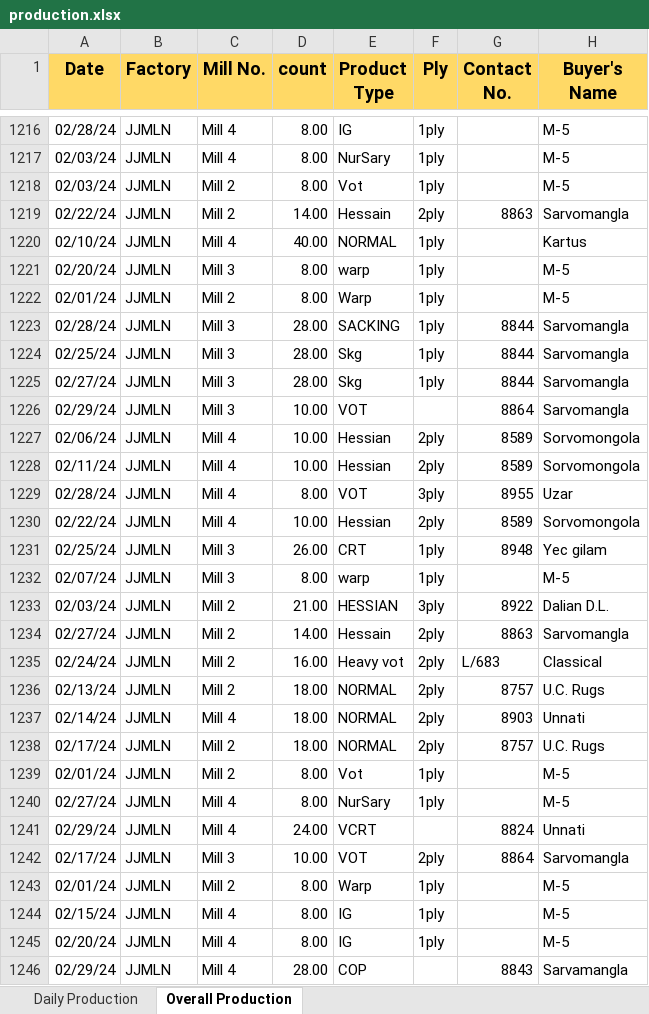
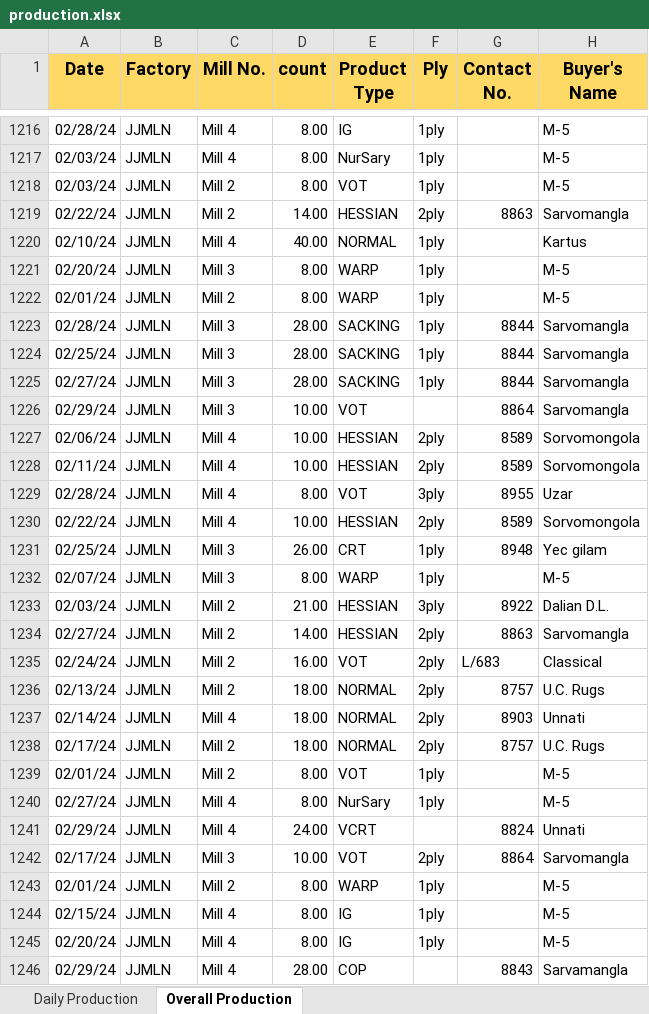
Before and after one commit to kmashfaque/dashboard, an Excel workbook: production.xlsx, sheet Overall Production, drawn as a sheet; only a part is shown, gaps mark what is left out; values as stored, in another font and other column widths than the file's, no borders; the diff covers the shown part only; the diff names each change by its address in the sheet, - before the commit and + after, or states it on an @@ line.

```diff
--- a/production.xlsx (sheet Overall Production)
+++ b/production.xlsx (sheet Overall Production)
-E1218 (Product Type): Vot
+E1218 (Product Type): VOT
-E1219 (Product Type): Hessain
+E1219 (Product Type): HESSIAN
-E1221 (Product Type): warp
+E1221 (Product Type): WARP
-E1222 (Product Type): Warp
+E1222 (Product Type): WARP
-E1224:E1225 (Product Type): Skg
+E1224:E1225 (Product Type): SACKING
-E1227:E1228 (Product Type): Hessian
+E1227:E1228 (Product Type): HESSIAN
-E1230 (Product Type): Hessian
+E1230 (Product Type): HESSIAN
-E1232 (Product Type): warp
+E1232 (Product Type): WARP
-E1234 (Product Type): Hessain
+E1234 (Product Type): HESSIAN
-E1235 (Product Type): Heavy vot
+E1235 (Product Type): VOT
-E1239 (Product Type): Vot
+E1239 (Product Type): VOT
-E1243 (Product Type): Warp
+E1243 (Product Type): WARP
```
Also changed, not shown: 190 edited cells elsewhere in this sheet, Stocks.xlsx, 2 other files.
